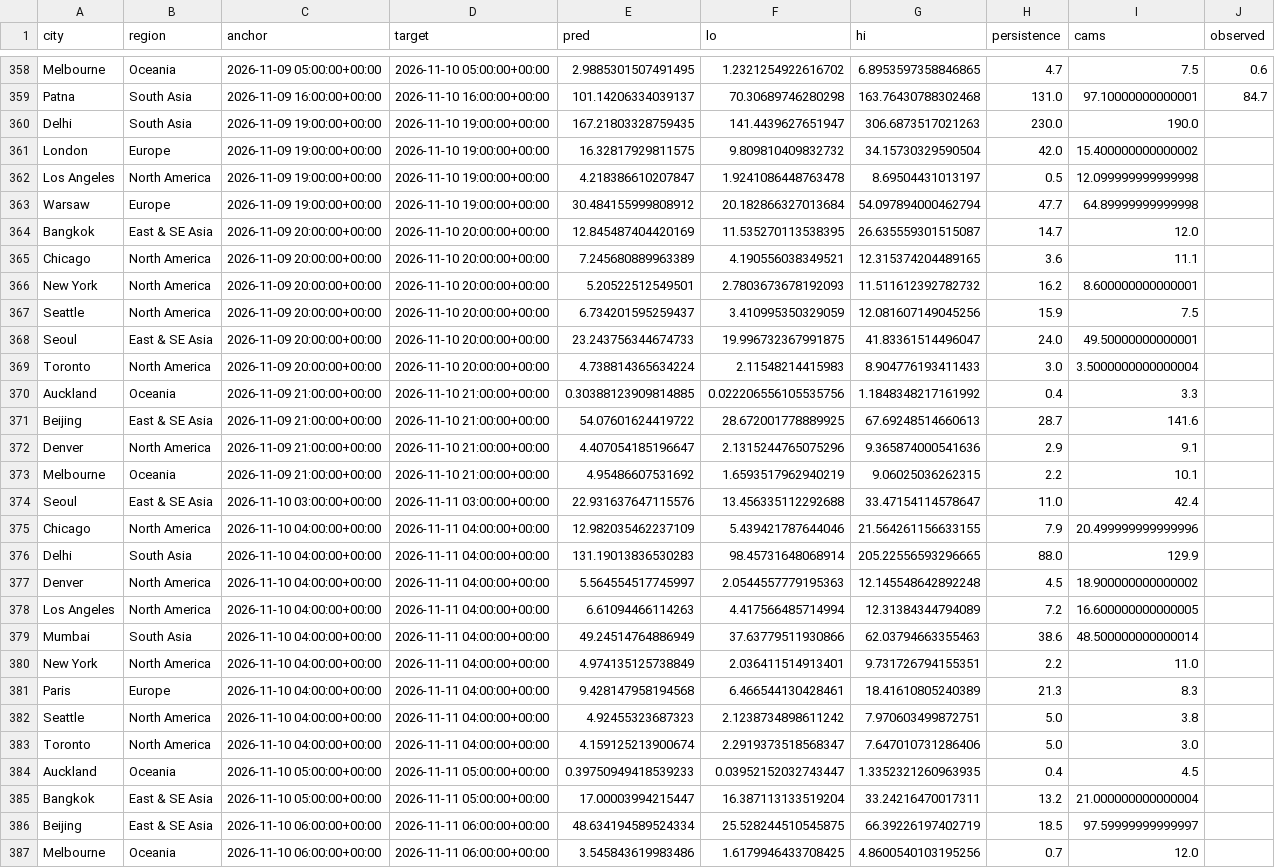
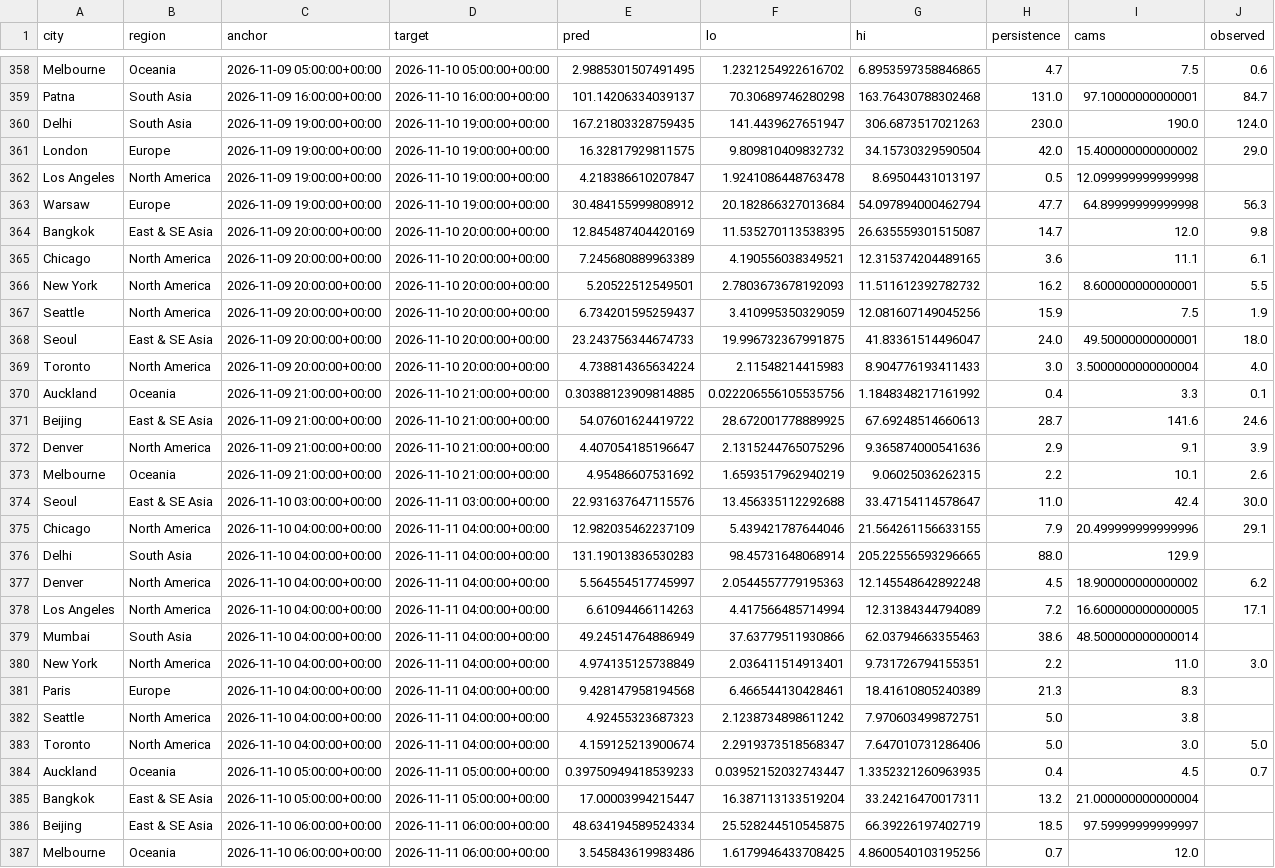
Before and after one commit to akhtarayan57/weather-radar-ai, a CSV file: data/live/predictions.csv, drawn as a sheet; only a part is shown, gaps mark what is left out; the diff covers the shown part only; the diff names each change by its address in the sheet, - before the commit and + after, or states it on an @@ line.

```diff
--- a/data/live/predictions.csv
+++ b/data/live/predictions.csv
-J360 (observed): (empty)
+J360 (observed): 124.0
-J361 (observed): (empty)
+J361 (observed): 29.0
-J363 (observed): (empty)
+J363 (observed): 56.3
-J364 (observed): (empty)
+J364 (observed): 9.8
-J365 (observed): (empty)
+J365 (observed): 6.1
-J366 (observed): (empty)
+J366 (observed): 5.5
-J367 (observed): (empty)
+J367 (observed): 1.9
-J368 (observed): (empty)
+J368 (observed): 18.0
-J369 (observed): (empty)
+J369 (observed): 4.0
-J370 (observed): (empty)
+J370 (observed): 0.1
-J371 (observed): (empty)
+J371 (observed): 24.6
-J372 (observed): (empty)
+J372 (observed): 3.9
-J373 (observed): (empty)
+J373 (observed): 2.6
-J374 (observed): (empty)
+J374 (observed): 30.0
-J375 (observed): (empty)
+J375 (observed): 29.1
-J377 (observed): (empty)
+J377 (observed): 6.2
-J378 (observed): (empty)
+J378 (observed): 17.1
-J380 (observed): (empty)
+J380 (observed): 3.0
-J383 (observed): (empty)
+J383 (observed): 5.0
-J384 (observed): (empty)
+J384 (observed): 0.7
```
Also changed, not shown: 15 added rows elsewhere in this file.
